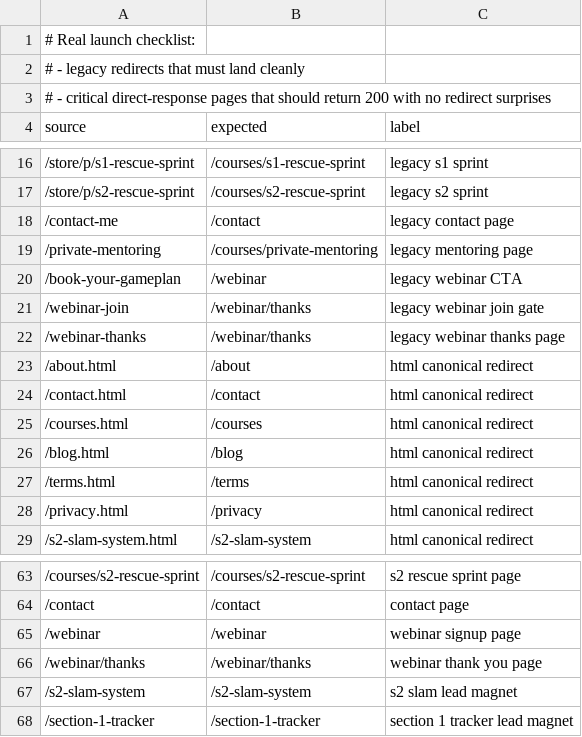
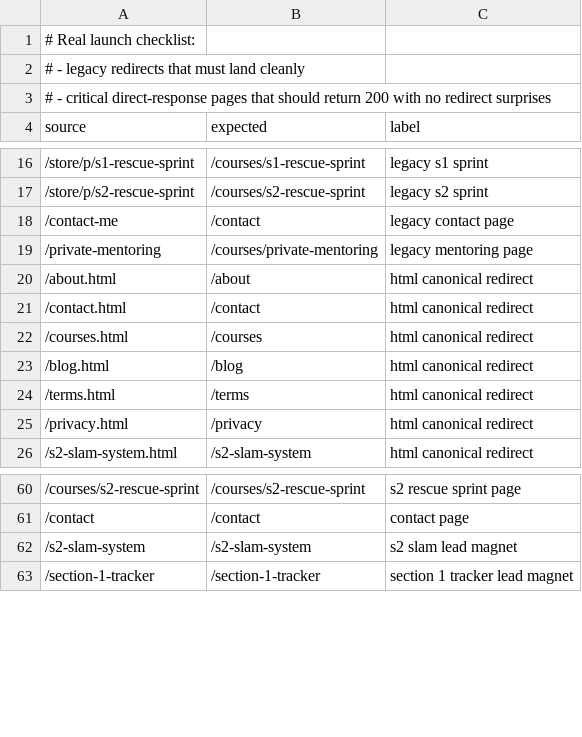
Before and after one commit to rohanbhatia27/rohanstutoring-redesign, a CSV file: redirect-audit.launch.csv, drawn as a sheet; only a part is shown, gaps mark what is left out.

```diff
--- a/redirect-audit.launch.csv
+++ b/redirect-audit.launch.csv
@@ -19,5 +19,2 @@ source,expected,label
 /private-mentoring,/courses/private-mentoring,legacy mentoring page
-/book-your-gameplan,/webinar,legacy webinar CTA
-/webinar-join,/webinar/thanks,legacy webinar join gate
-/webinar-thanks,/webinar/thanks,legacy webinar thanks page
 /about.html,/about,html canonical redirect
@@ -64,4 +61,2 @@ source,expected,label
 /contact,/contact,contact page
-/webinar,/webinar,webinar signup page
-/webinar/thanks,/webinar/thanks,webinar thank you page
 /s2-slam-system,/s2-slam-system,s2 slam lead magnet
```
Also changed, not shown: redirect-audit.example.csv, 33 other files.
